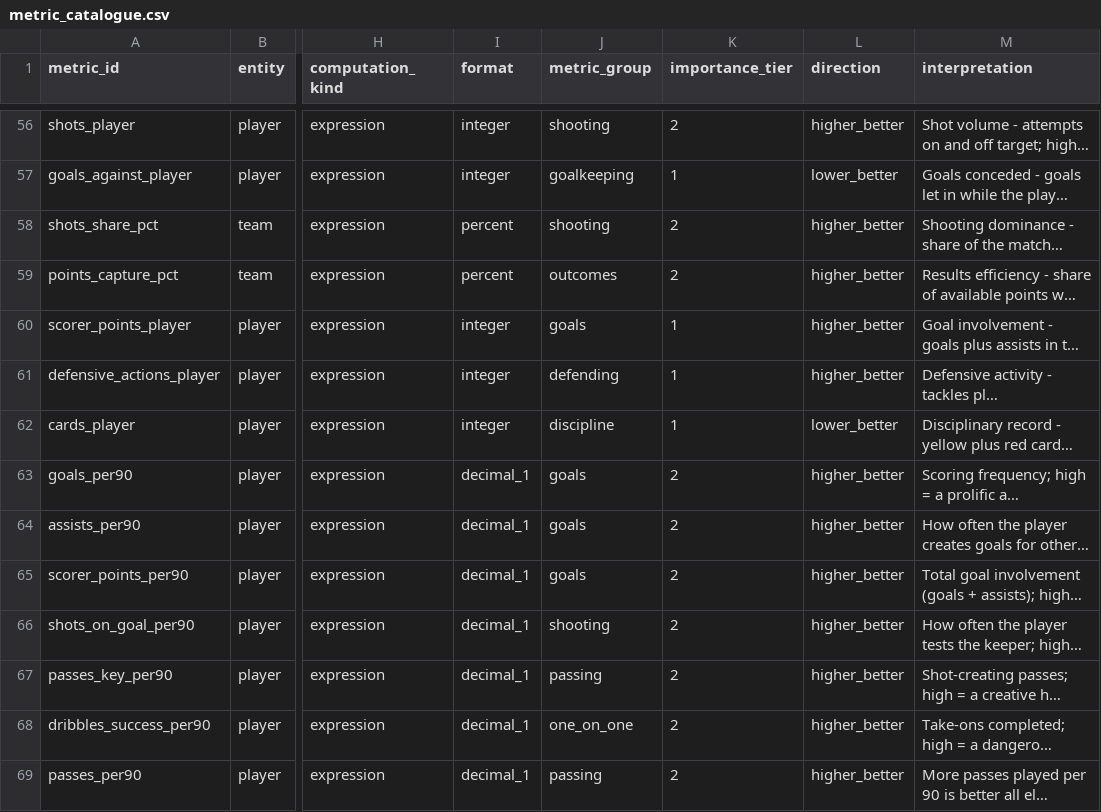
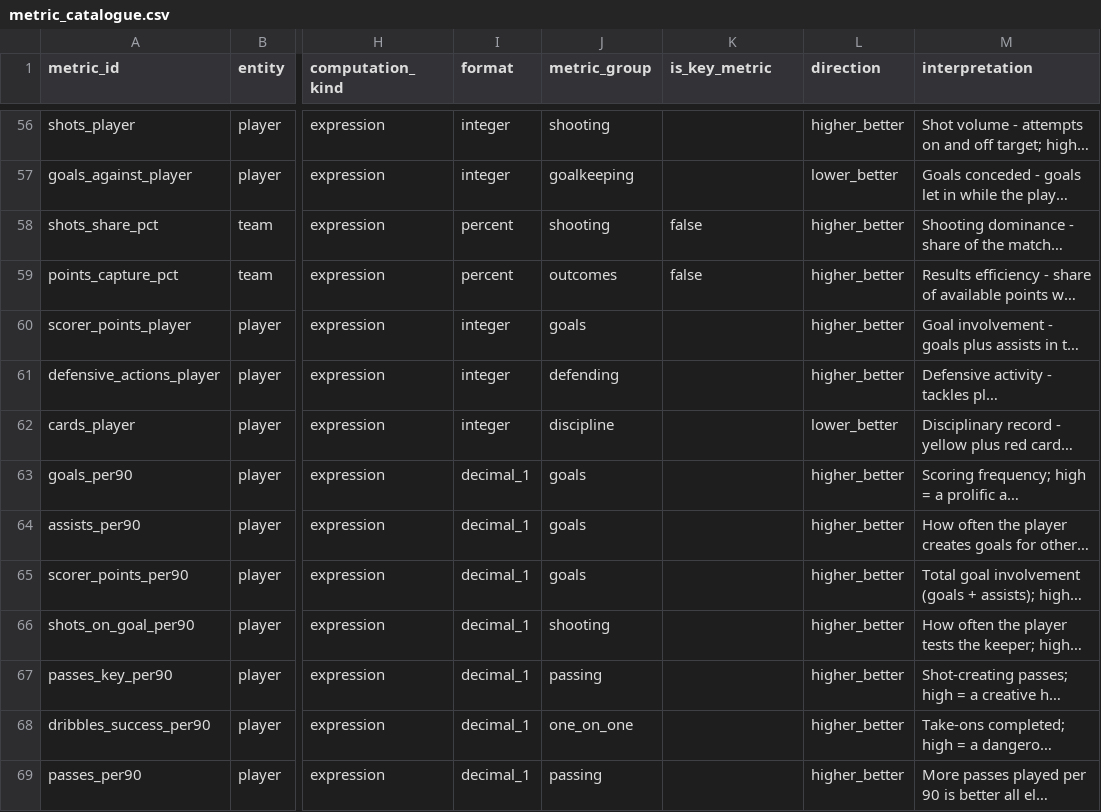
Before and after one commit to ramialfahham/football-data-pipeline, a CSV file: dbt_project/seeds/metric_catalogue.csv, drawn as a sheet; only a part is shown, gaps mark what is left out; long unchanged cells end in …; the diff covers the shown part only; the diff names each change by its address in the sheet, - before the commit and + after, or states it on an @@ line.

```diff
--- a/dbt_project/seeds/metric_catalogue.csv
+++ b/dbt_project/seeds/metric_catalogue.csv
-K1: importance_tier
+K1: is_key_metric
-K56 (is_key_metric): 2
+K56 (is_key_metric): (empty)
-K57 (is_key_metric): 1
+K57 (is_key_metric): (empty)
-K58:K59 (is_key_metric): 2
+K58:K59 (is_key_metric): false
-K60:K62 (is_key_metric): 1
+K60:K62 (is_key_metric): (empty)
-K63:K69 (is_key_metric): 2
+K63:K69 (is_key_metric): (empty)
```
Also changed, not shown: 97 edited cells elsewhere in this file, dbt_project/seeds/metric_map.csv, 27 other files.
